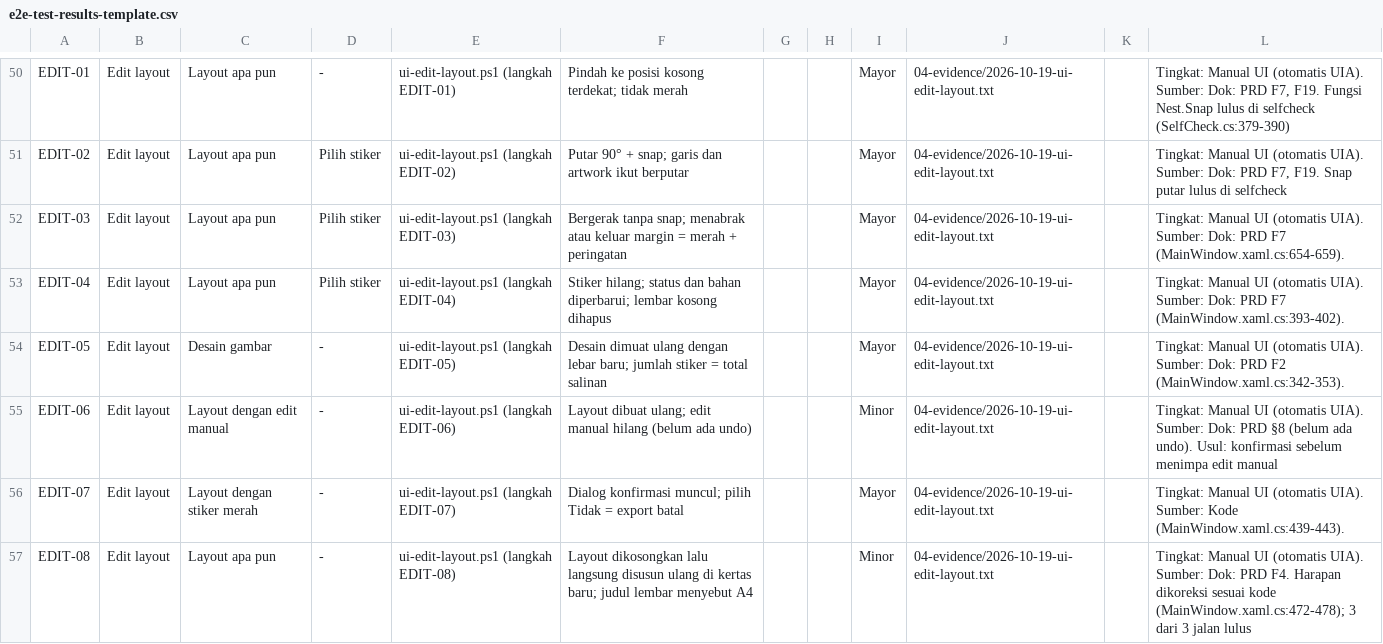
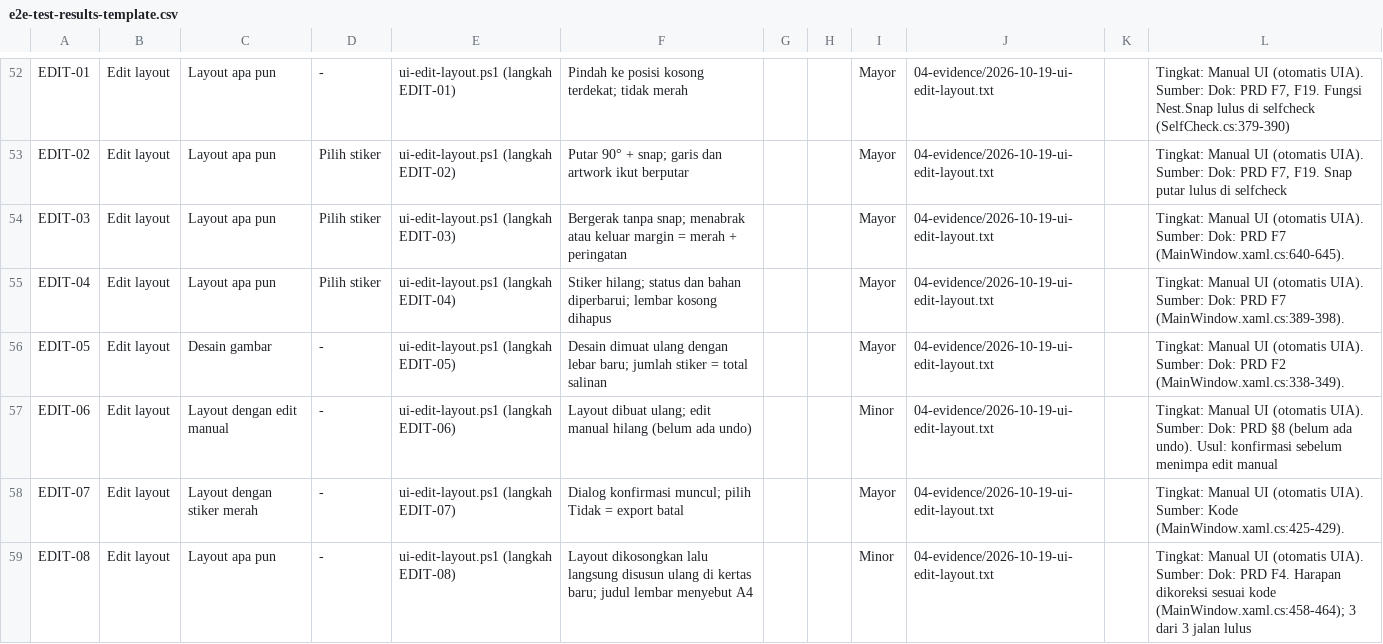
Before and after one commit to kntg/Layout-and-Editing-Software, a CSV file: docs/testing/e2e-test-results-template.csv, drawn as a sheet; only a part is shown, gaps mark what is left out; the diff covers the shown part only.

```diff
--- a/docs/testing/e2e-test-results-template.csv
+++ b/docs/testing/e2e-test-results-template.csv
@@ -51,7 +53,7 @@ EDIT-01,Edit layout,Layout apa pun,-,ui-edit-layout.ps1 (langkah EDIT-01),Pindah
 EDIT-02,Edit layout,Layout apa pun,Pilih stiker,ui-edit-layout.ps1 (langkah EDIT-02),Putar 90° + snap; garis dan artwork ikut berputar,,,Mayor,04-evidence/2026-10-19-ui-edit-layout.txt,,"Tingkat: Manual UI (otomatis UIA). Sumber: Dok: PRD F7, F19. Snap putar lulus di selfcheck"
-EDIT-03,Edit layout,Layout apa pun,Pilih stiker,ui-edit-layout.ps1 (langkah EDIT-03),Bergerak tanpa snap; menabrak atau keluar margin = merah + peringatan,,,Mayor,04-evidence/2026-10-19-ui-edit-layout.txt,,Tingkat: Manual UI (otomatis UIA). Sumber: Dok: PRD F7 (MainWindow.xaml.cs:654-659).
-EDIT-04,Edit layout,Layout apa pun,Pilih stiker,ui-edit-layout.ps1 (langkah EDIT-04),Stiker hilang; status dan bahan diperbarui; lembar kosong dihapus,,,Mayor,04-evidence/2026-10-19-ui-edit-layout.txt,,Tingkat: Manual UI (otomatis UIA). Sumber: Dok: PRD F7 (MainWindow.xaml.cs:393-402).
-EDIT-05,Edit layout,Desain gambar,-,ui-edit-layout.ps1 (langkah EDIT-05),Desain dimuat ulang dengan lebar baru; jumlah stiker = total salinan,,,Mayor,04-evidence/2026-10-19-ui-edit-layout.txt,,Tingkat: Manual UI (otomatis UIA). Sumber: Dok: PRD F2 (MainWindow.xaml.cs:342-353).
+EDIT-03,Edit layout,Layout apa pun,Pilih stiker,ui-edit-layout.ps1 (langkah EDIT-03),Bergerak tanpa snap; menabrak atau keluar margin = merah + peringatan,,,Mayor,04-evidence/2026-10-19-ui-edit-layout.txt,,Tingkat: Manual UI (otomatis UIA). Sumber: Dok: PRD F7 (MainWindow.xaml.cs:640-645).
+EDIT-04,Edit layout,Layout apa pun,Pilih stiker,ui-edit-layout.ps1 (langkah EDIT-04),Stiker hilang; status dan bahan diperbarui; lembar kosong dihapus,,,Mayor,04-evidence/2026-10-19-ui-edit-layout.txt,,Tingkat: Manual UI (otomatis UIA). Sumber: Dok: PRD F7 (MainWindow.xaml.cs:389-398).
+EDIT-05,Edit layout,Desain gambar,-,ui-edit-layout.ps1 (langkah EDIT-05),Desain dimuat ulang dengan lebar baru; jumlah stiker = total salinan,,,Mayor,04-evidence/2026-10-19-ui-edit-layout.txt,,Tingkat: Manual UI (otomatis UIA). Sumber: Dok: PRD F2 (MainWindow.xaml.cs:338-349).
 EDIT-06,Edit layout,Layout dengan edit manual,-,ui-edit-layout.ps1 (langkah EDIT-06),Layout dibuat ulang; edit manual hilang (belum ada undo),,,Minor,04-evidence/2026-10-19-ui-edit-layout.txt,,Tingkat: Manual UI (otomatis UIA). Sumber: Dok: PRD §8 (belum ada undo). Usul: konfirmasi sebelum menimpa edit manual
-EDIT-07,Edit layout,Layout dengan stiker merah,-,ui-edit-layout.ps1 (langkah EDIT-07),Dialog konfirmasi muncul; pilih Tidak = export batal,,,Mayor,04-evidence/2026-10-19-ui-edit-layout.txt,,Tingkat: Manual UI (otomatis UIA). Sumber: Kode (MainWindow.xaml.cs:439-443).
-EDIT-08,Edit layout,Layout apa pun,-,ui-edit-layout.ps1 (langkah EDIT-08),Layout dikosongkan lalu langsung disusun ulang di kertas baru; judul lembar menyebut A4,,,Minor,04-evidence/2026-10-19-ui-edit-layout.txt,,Tingkat: Manual UI (otomatis UIA). Sumber: Dok: PRD F4. Harapan dikoreksi sesuai kode (MainWindow.xaml.cs:472-478); 3 dari 3 jalan lulus
+EDIT-07,Edit layout,Layout dengan stiker merah,-,ui-edit-layout.ps1 (langkah EDIT-07),Dialog konfirmasi muncul; pilih Tidak = export batal,,,Mayor,04-evidence/2026-10-19-ui-edit-layout.txt,,Tingkat: Manual UI (otomatis UIA). Sumber: Kode (MainWindow.xaml.cs:425-429).
+EDIT-08,Edit layout,Layout apa pun,-,ui-edit-layout.ps1 (langkah EDIT-08),Layout dikosongkan lalu langsung disusun ulang di kertas baru; judul lembar menyebut A4,,,Minor,04-evidence/2026-10-19-ui-edit-layout.txt,,Tingkat: Manual UI (otomatis UIA). Sumber: Dok: PRD F4. Harapan dikoreksi sesuai kode (MainWindow.xaml.cs:458-464); 3 dari 3 jalan lulus
```
Also changed, not shown: 5 added rows, 1 removed row and 23 edited cells elsewhere in this file, 31 other files.
